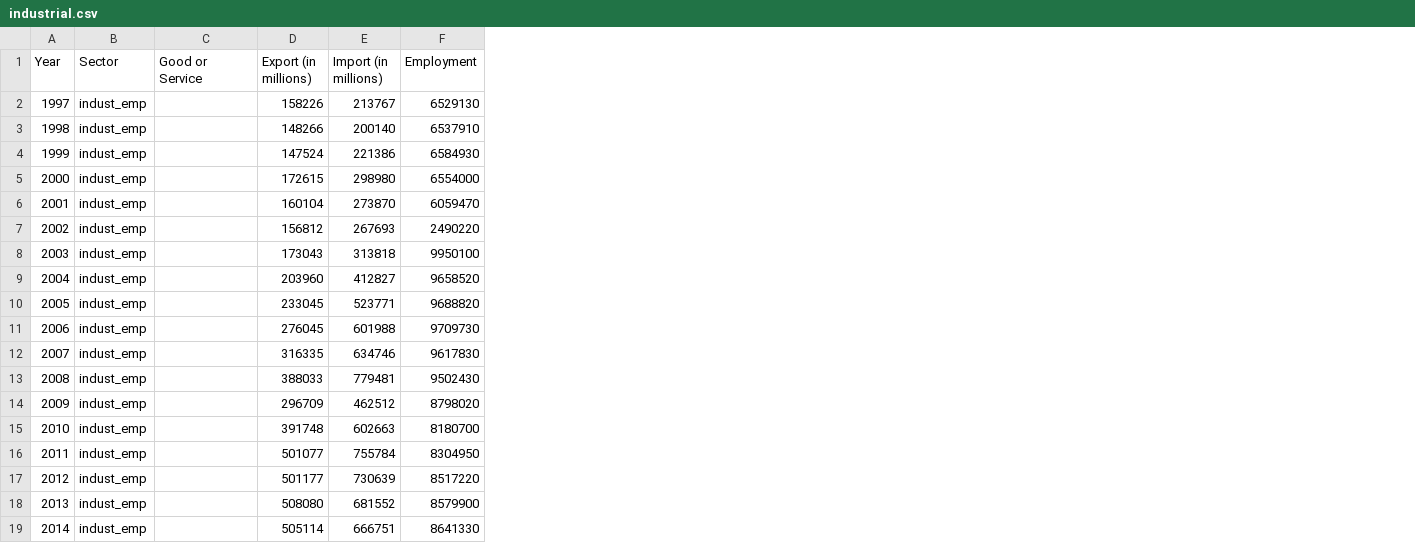
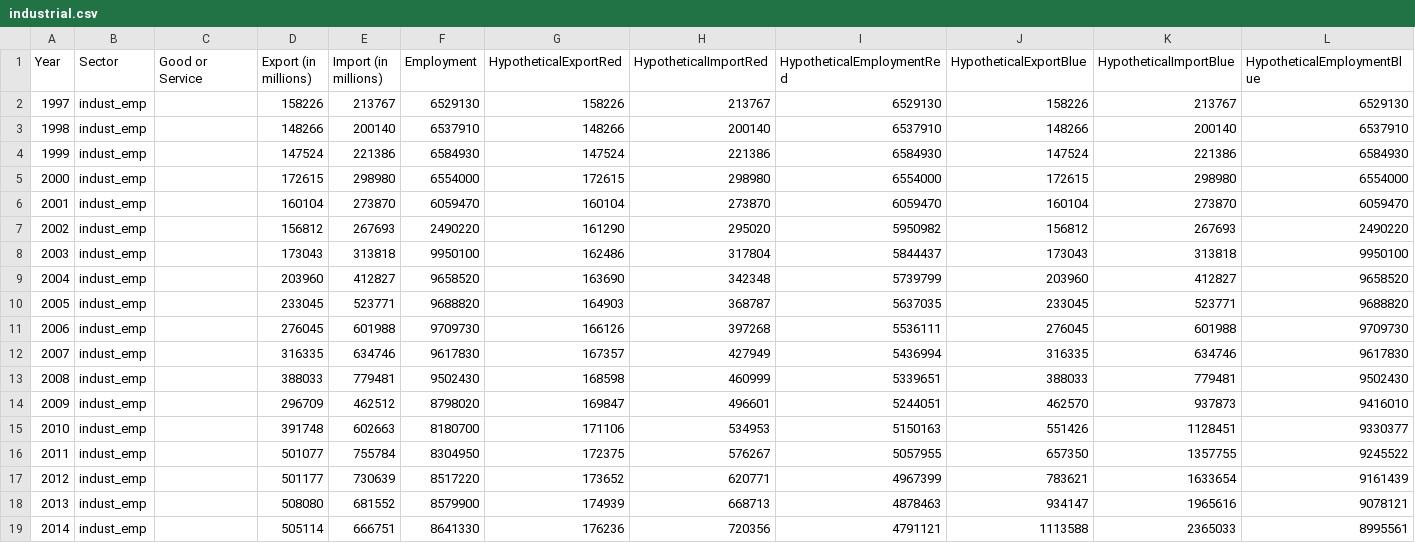
Before and after one commit to fchen00/econ, a CSV file: public/datasets/industrial.csv, drawn as a sheet; the diff names each change by its address in the sheet, - before the commit and + after, or states it on an @@ line.

```diff
--- a/public/datasets/industrial.csv
+++ b/public/datasets/industrial.csv
+column G (HypotheticalExportRed), rows 2-19: 158226 | 148266 | 147524 | 172615 | 160104 | 161290 | 162486 | 163690 | 164903 | 166126 | 167357 | 168598 | 169847 | 171106 | 172375 | 173652 | 174939 | 176236
+column H (HypotheticalImportRed), rows 2-19: 213767 | 200140 | 221386 | 298980 | 273870 | 295020 | 317804 | 342348 | 368787 | 397268 | 427949 | 460999 | 496601 | 534953 | 576267 | 620771 | 668713 | 720356
+column I (HypotheticalEmploymentRed), rows 2-19: 6529130 | 6537910 | 6584930 | 6554000 | 6059470 | 5950982 | 5844437 | 5739799 | 5637035 | 5536111 | 5436994 | 5339651 | 5244051 | 5150163 | 5057955 | 4967399 | 4878463 | 4791121
+column J (HypotheticalExportBlue), rows 2-19: 158226 | 148266 | 147524 | 172615 | 160104 | 156812 | 173043 | 203960 | 233045 | 276045 | 316335 | 388033 | 462570 | 551426 | 657350 | 783621 | 934147 | 1113588
+column K (HypotheticalImportBlue), rows 2-19: 213767 | 200140 | 221386 | 298980 | 273870 | 267693 | 313818 | 412827 | 523771 | 601988 | 634746 | 779481 | 937873 | 1128451 | 1357755 | 1633654 | 1965616 | 2365033
+column L (HypotheticalEmploymentBlue), rows 2-19: 6529130 | 6537910 | 6584930 | 6554000 | 6059470 | 2490220 | 9950100 | 9658520 | 9688820 | 9709730 | 9617830 | 9502430 | 9416010 | 9330377 | 9245522 | 9161439 | 9078121 | 8995561
```
Also changed, not shown: public/datasets/capital.csv, public/datasets/food.csv, 22 other files.
